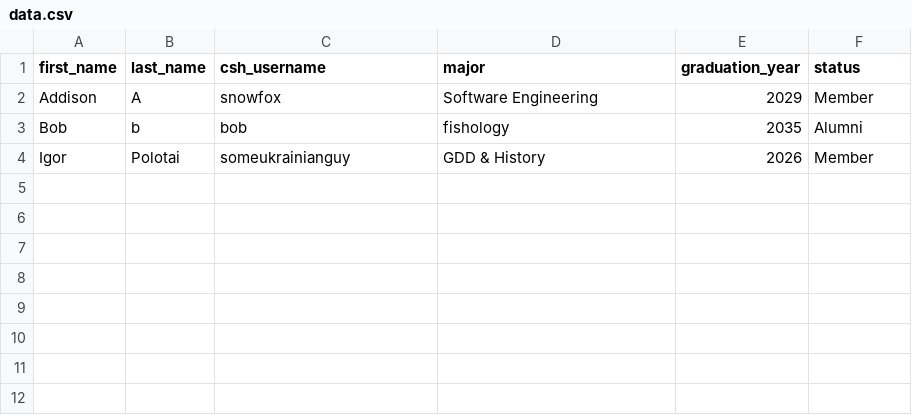
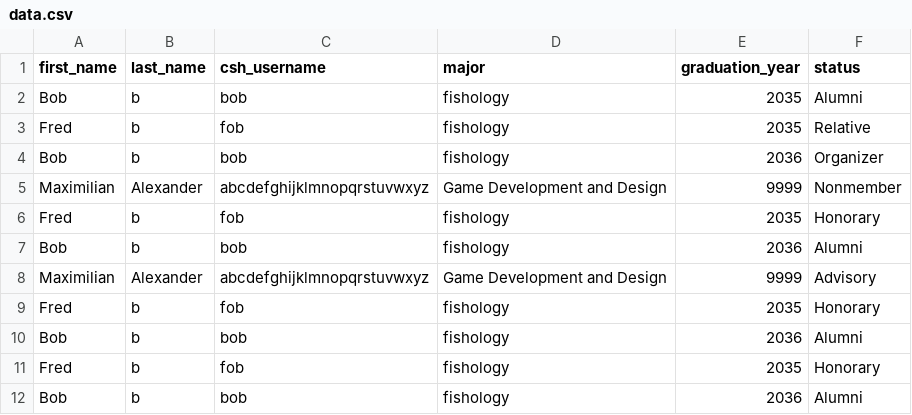
Before and after one commit to ShadowArcher289/SvgBadgeGenerator, a CSV file: data/data.csv, drawn as a sheet.

```diff
--- a/data/data.csv
+++ b/data/data.csv
@@ -1,4 +1,12 @@
 first_name,last_name,csh_username,major,graduation_year,status
-Addison,A,snowfox,Software Engineering,2029,Member
 Bob,b,bob,fishology,2035,Alumni
-Igor,Polotai,someukrainianguy,GDD & History,2026,Member
+Fred,b,fob,fishology,2035,Relative
+Bob,b,bob,fishology,2036,Organizer
+Maximilian,Alexander,abcdefghijklmnopqrstuvwxyz,Game Development and Design,9999,Nonmember
+Fred,b,fob,fishology,2035,Honorary
+Bob,b,bob,fishology,2036,Alumni
+Maximilian,Alexander,abcdefghijklmnopqrstuvwxyz,Game Development and Design,9999,Advisory
+Fred,b,fob,fishology,2035,Honorary
+Bob,b,bob,fishology,2036,Alumni
+Fred,b,fob,fishology,2035,Honorary
+Bob,b,bob,fishology,2036,Alumni
```
Also changed, not shown: 2 other files.
